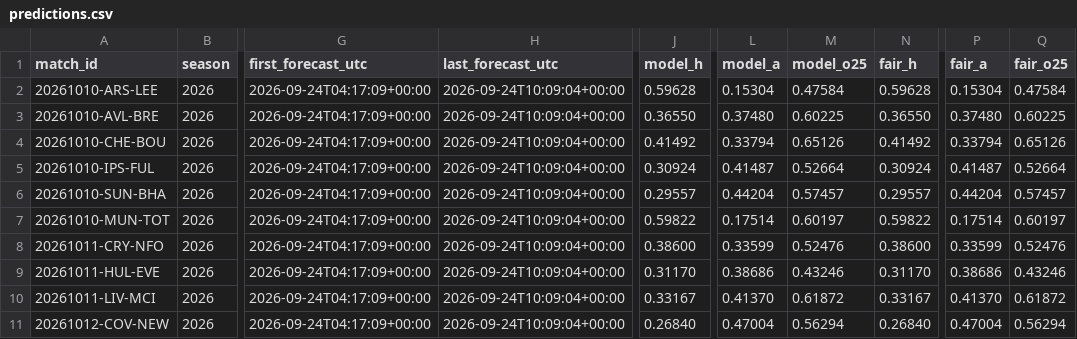
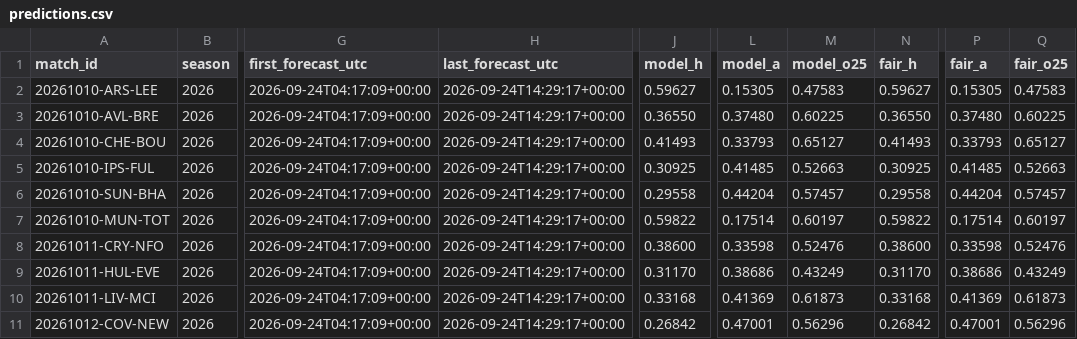
Before and after one commit to mahmedken/betting-analytics, a CSV file: data/ledger/predictions.csv, drawn as a sheet; only a part is shown, gaps mark what is left out; the diff names each change by its address in the sheet, - before the commit and + after, or states it on an @@ line.

```diff
--- a/data/ledger/predictions.csv
+++ b/data/ledger/predictions.csv
-H2:H11 (last_forecast_utc): 2026-09-24T10:09:04+00:00
+H2:H11 (last_forecast_utc): 2026-09-24T14:29:17+00:00
-J2 (model_h): 0.59628
+J2 (model_h): 0.59627
-L2 (model_a): 0.15304
+L2 (model_a): 0.15305
-M2 (model_o25): 0.47584
+M2 (model_o25): 0.47583
-N2 (fair_h): 0.59628
+N2 (fair_h): 0.59627
-P2 (fair_a): 0.15304
+P2 (fair_a): 0.15305
-Q2 (fair_o25): 0.47584
+Q2 (fair_o25): 0.47583
-J4 (model_h): 0.41492
+J4 (model_h): 0.41493
-L4 (model_a): 0.33794
+L4 (model_a): 0.33793
-M4 (model_o25): 0.65126
+M4 (model_o25): 0.65127
-N4 (fair_h): 0.41492
+N4 (fair_h): 0.41493
-P4 (fair_a): 0.33794
+P4 (fair_a): 0.33793
-Q4 (fair_o25): 0.65126
+Q4 (fair_o25): 0.65127
-J5 (model_h): 0.30924
+J5 (model_h): 0.30925
-L5 (model_a): 0.41487
+L5 (model_a): 0.41485
-M5 (model_o25): 0.52664
+M5 (model_o25): 0.52663
-N5 (fair_h): 0.30924
+N5 (fair_h): 0.30925
-P5 (fair_a): 0.41487
+P5 (fair_a): 0.41485
-Q5 (fair_o25): 0.52664
+Q5 (fair_o25): 0.52663
-J6 (model_h): 0.29557
+J6 (model_h): 0.29558
-N6 (fair_h): 0.29557
+N6 (fair_h): 0.29558
-L8 (model_a): 0.33599
+L8 (model_a): 0.33598
-P8 (fair_a): 0.33599
+P8 (fair_a): 0.33598
-M9 (model_o25): 0.43246
+M9 (model_o25): 0.43249
-Q9 (fair_o25): 0.43246
+Q9 (fair_o25): 0.43249
-J10 (model_h): 0.33167
+J10 (model_h): 0.33168
-L10 (model_a): 0.41370
+L10 (model_a): 0.41369
-M10 (model_o25): 0.61872
+M10 (model_o25): 0.61873
-N10 (fair_h): 0.33167
+N10 (fair_h): 0.33168
-P10 (fair_a): 0.41370
+P10 (fair_a): 0.41369
-Q10 (fair_o25): 0.61872
+Q10 (fair_o25): 0.61873
-J11 (model_h): 0.26840
+J11 (model_h): 0.26842
-L11 (model_a): 0.47004
+L11 (model_a): 0.47001
-M11 (model_o25): 0.56294
+M11 (model_o25): 0.56296
-N11 (fair_h): 0.26840
+N11 (fair_h): 0.26842
-P11 (fair_a): 0.47004
+P11 (fair_a): 0.47001
-Q11 (fair_o25): 0.56294
+Q11 (fair_o25): 0.56296
```
Also changed, not shown: 5 other files.
